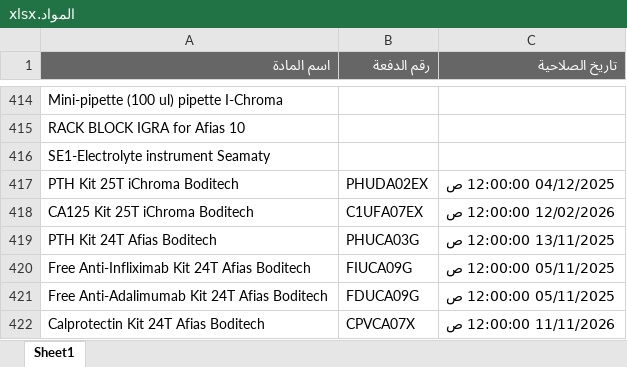
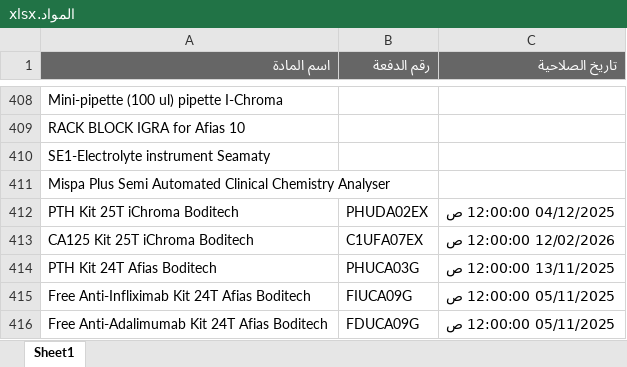
Before and after one commit to abdallawolf92/expiry-check, an Excel workbook: المواد.xlsx, sheet Sheet1, drawn as a sheet; only a part is shown, gaps mark what is left out; the shorter side is filled out with more unchanged rows; values as stored, in another font and other column widths than the file's, no borders; the diff covers the shown part only; the diff names each change by its address in the sheet, - before the commit and + after, or states it on an @@ line.

```diff
--- a/المواد.xlsx (sheet Sheet1)
+++ b/المواد.xlsx (sheet Sheet1)
+row 411: Mispa Plus Semi Automated Clinical Chemistry Analyser
```
Also changed, not shown: 6 added rows and 9 removed rows elsewhere in this sheet.
